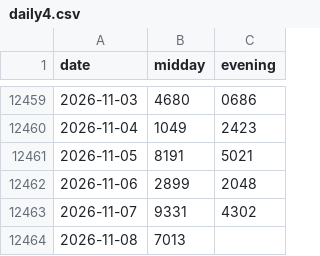
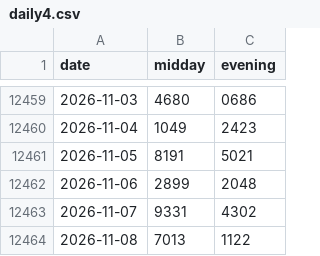
Before and after one commit to SRIIAKHILLESSH/streamlit_app, a CSV file: data/daily4.csv, drawn as a sheet; only a part is shown, gaps mark what is left out.

```diff
--- a/data/daily4.csv
+++ b/data/daily4.csv
@@ -12463,2 +12463,2 @@ date,midday,evening
 2026-11-07,9331,4302
-2026-11-08,7013,
+2026-11-08,7013,1122
```
Also changed, not shown: artifacts/automl1/live/predictions.csv, artifacts/automl2/live/predictions.csv, 8 other files.
